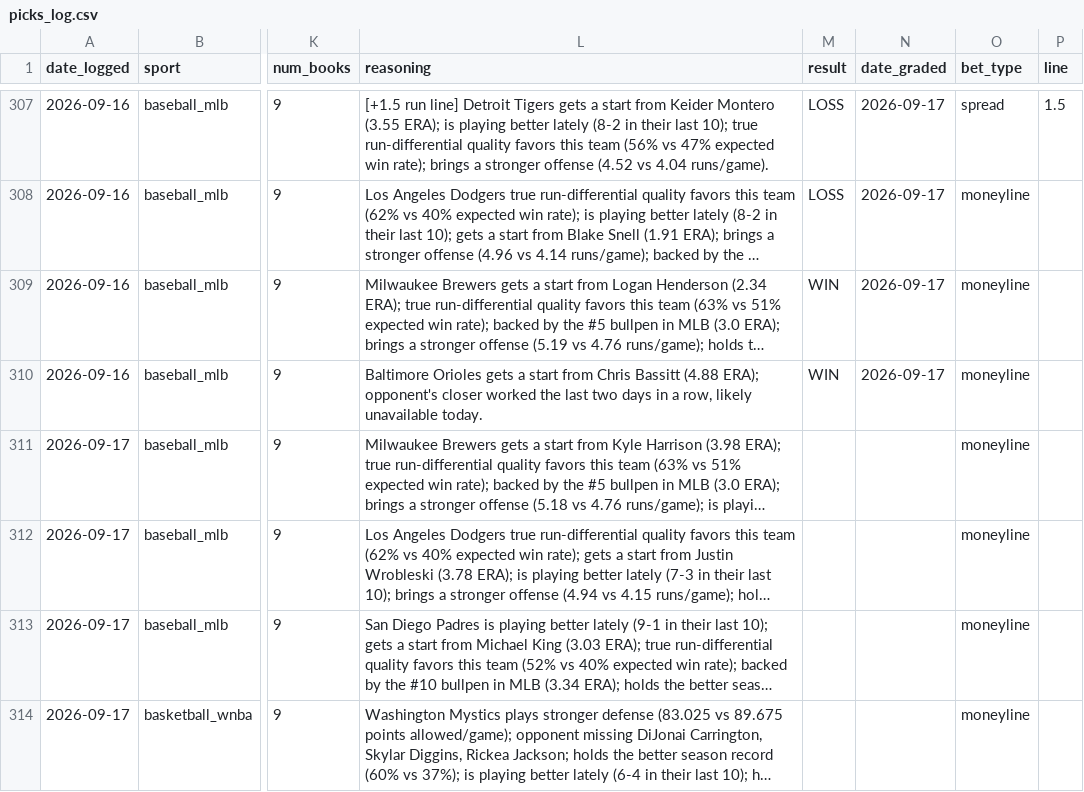
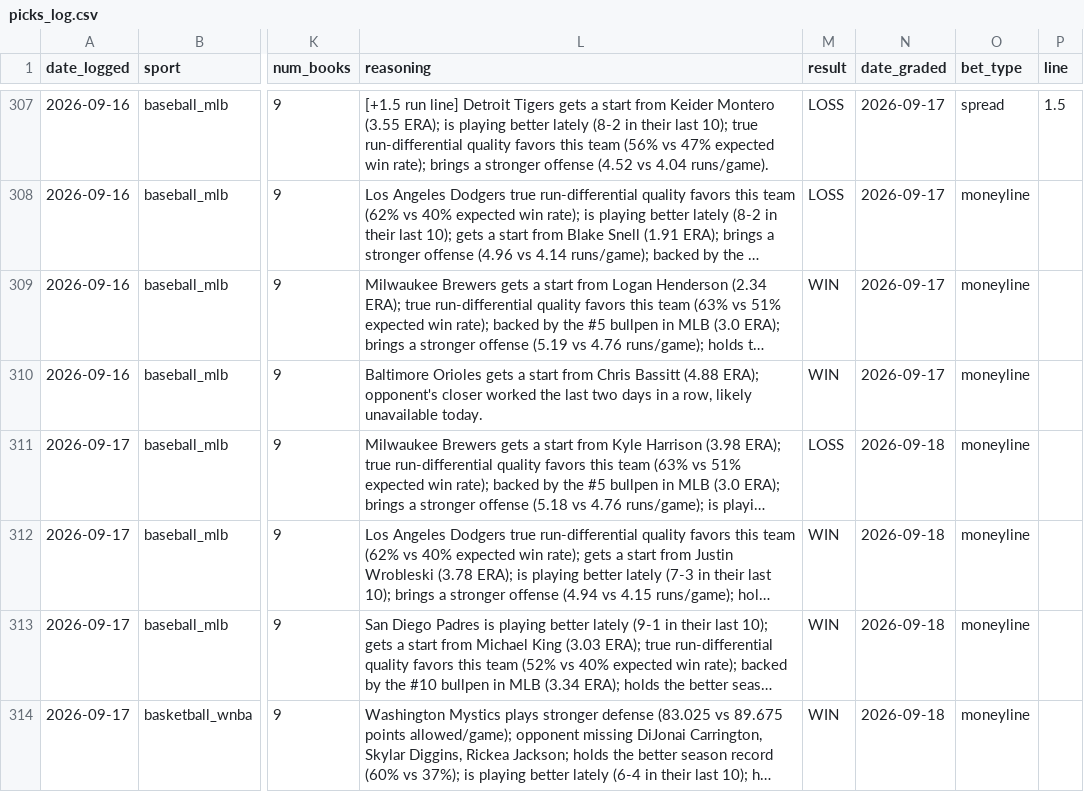
Before and after one commit to alev-12/betting-bot-showcase, a CSV file: picks_log.csv, drawn as a sheet; only a part is shown, gaps mark what is left out; long unchanged cells end in …; the diff names each change by its address in the sheet, - before the commit and + after, or states it on an @@ line.

```diff
--- a/picks_log.csv
+++ b/picks_log.csv
-M311 (result): (empty)
+M311 (result): LOSS
-N311:N314 (date_graded): (empty)
+N311:N314 (date_graded): 2026-09-18
-M312:M314 (result): (empty)
+M312:M314 (result): WIN
```
